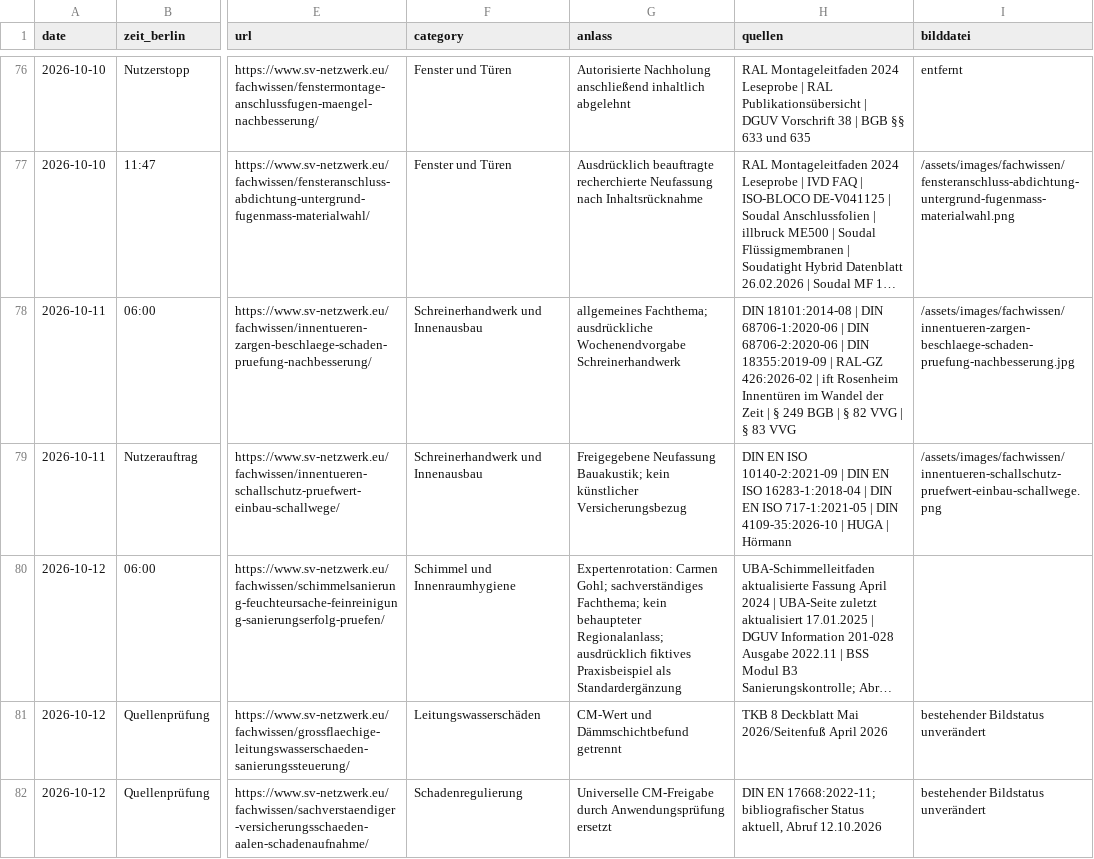
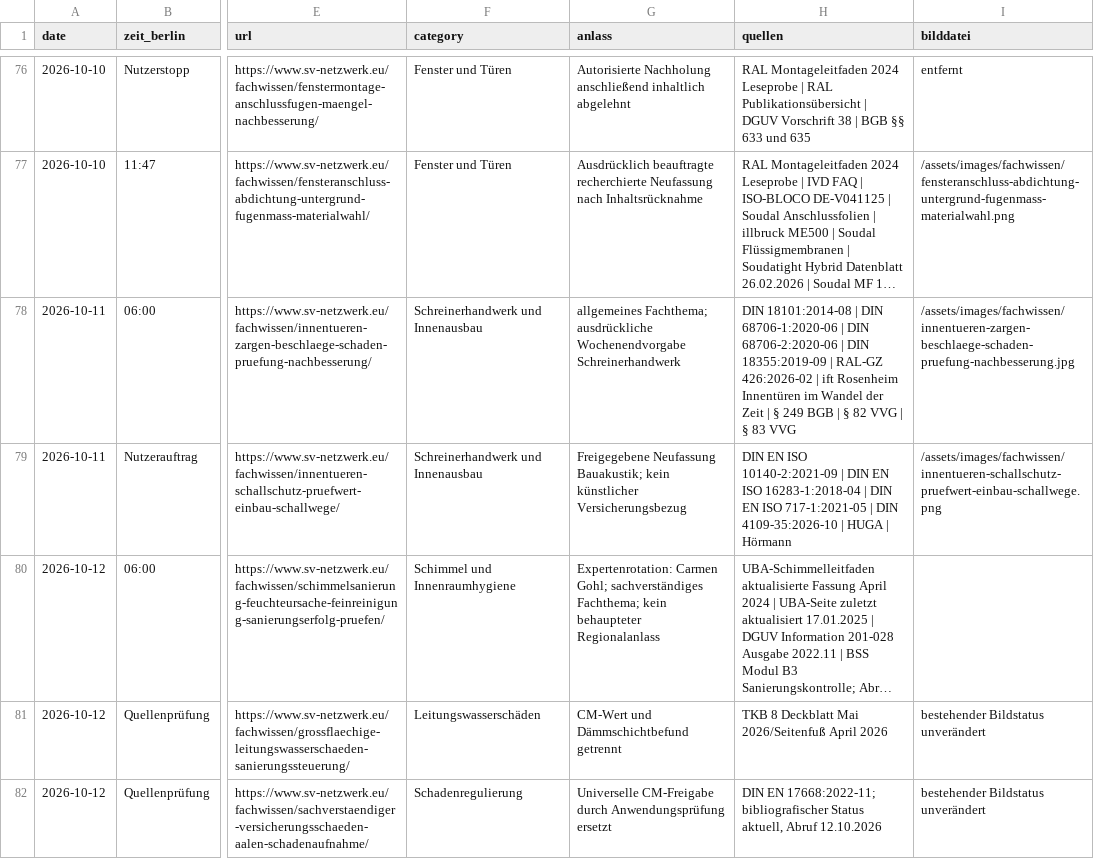
Before and after one commit to Chris-GD13/sv-netzwerk, a CSV file: sv-netzwerk/docs/fachbeitrag-veroeffentlichungsprotokoll.csv, drawn as a sheet; only a part is shown, gaps mark what is left out; long unchanged cells end in …; the diff names each change by its address in the sheet, - before the commit and + after, or states it on an @@ line.

```diff
--- a/sv-netzwerk/docs/fachbeitrag-veroeffentlichungsprotokoll.csv
+++ b/sv-netzwerk/docs/fachbeitrag-veroeffentlichungsprotokoll.csv
-G80 (anlass): …kein behaupteter Regionalanlass; ausdrücklich fiktives Praxisbeispiel als Standardergänzung
+G80 (anlass): …kein behaupteter Regionalanlass
```
Also changed, not shown: 2 other files.
